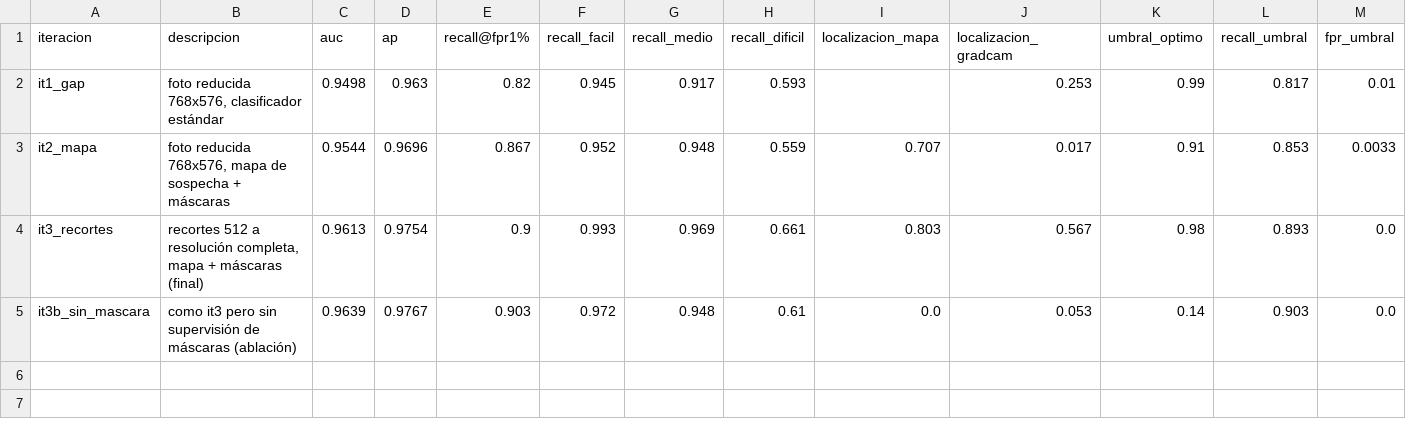
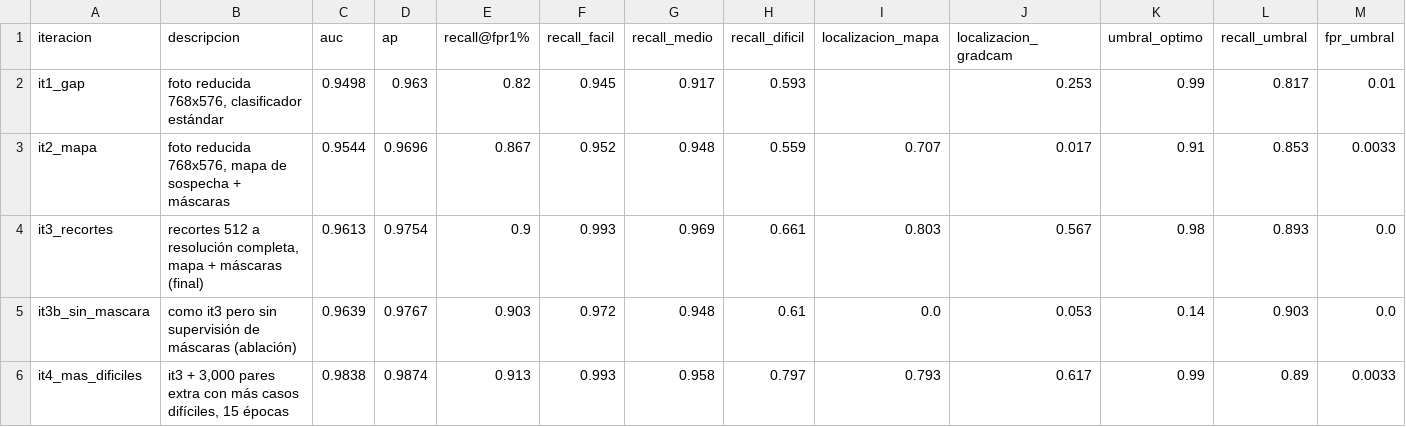
Before and after one commit to anthonylouschwank/ProyectoFInal-DL, a CSV file: docs/comparacion_iteraciones.csv, drawn as a sheet; only a part is shown; rows hold the shown columns only; the diff names each change by its address in the sheet, - before the commit and + after, or states it on an @@ line.

Commit message:
Iteración 4 (más casos difíciles): mejor AUC pero sin más valor; it3 se mantiene como final

```diff
--- a/docs/comparacion_iteraciones.csv
+++ b/docs/comparacion_iteraciones.csv
+row 6: it4_mas_dificiles | it3 + 3,000 pares extra con más casos difíciles, 15 épocas | 0.9838 | 0.9874 | 0.913 | 0.993 | 0.958 | 0.797 | 0.793 | 0.617 | 0.99 | 0.89 | 0.0033
```
Also changed, not shown: 5 other files.
